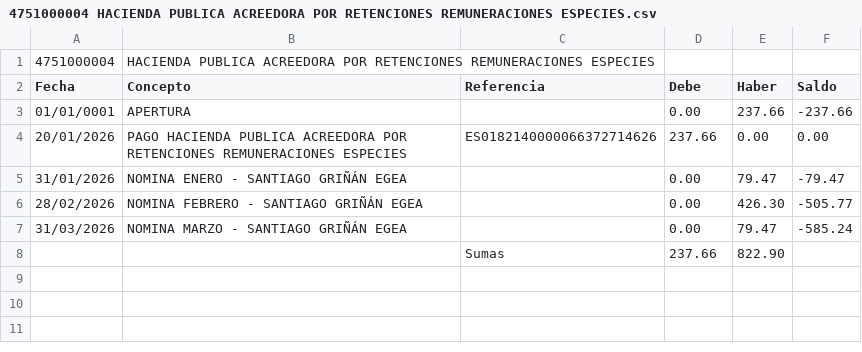
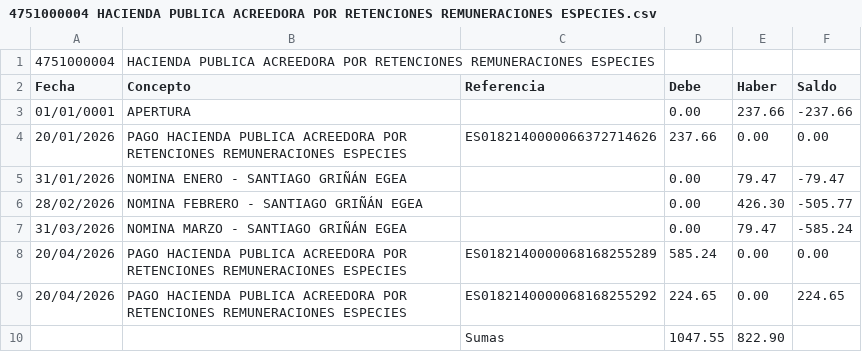
Before and after one commit to smvsur/Contabilidad.2026, a CSV file: Resultado/Tables/4751000004 HACIENDA PUBLICA ACREEDORA POR RETENCIONES REMUNERACIONES ESPECIES.csv, drawn as a sheet.

```diff
--- a/Resultado/Tables/4751000004 HACIENDA PUBLICA ACREEDORA POR RETENCIONES REMUNERACIONES ESPECIES.csv
+++ b/Resultado/Tables/4751000004 HACIENDA PUBLICA ACREEDORA POR RETENCIONES REMUNERACIONES ESPECIES.csv
@@ -7,2 +7,4 @@ Fecha;Concepto;Referencia;Debe;Haber;Saldo;
 31/03/2026;NOMINA MARZO - SANTIAGO GRIÑÁN EGEA;;0.00;79.47;-585.24;
-;;Sumas;237.66;822.90;
+20/04/2026;PAGO HACIENDA PUBLICA ACREEDORA POR RETENCIONES REMUNERACIONES ESPECIES;ES0182140000068168255289;585.24;0.00;0.00;
+20/04/2026;PAGO HACIENDA PUBLICA ACREEDORA POR RETENCIONES REMUNERACIONES ESPECIES;ES0182140000068168255292;224.65;0.00;224.65;
+;;Sumas;1047.55;822.90;
```
Also changed, not shown: Data/Extractos/2026_04-BBVA.csv, Data/Link/Link.csv, 6 other files.
